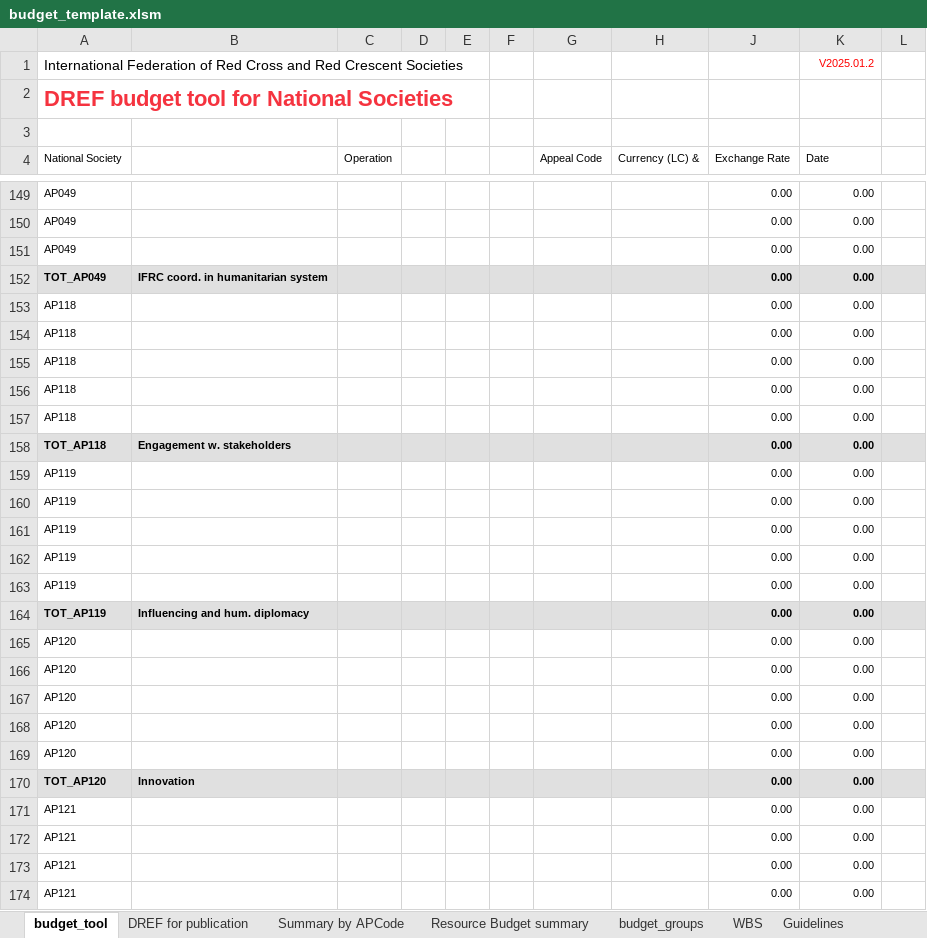
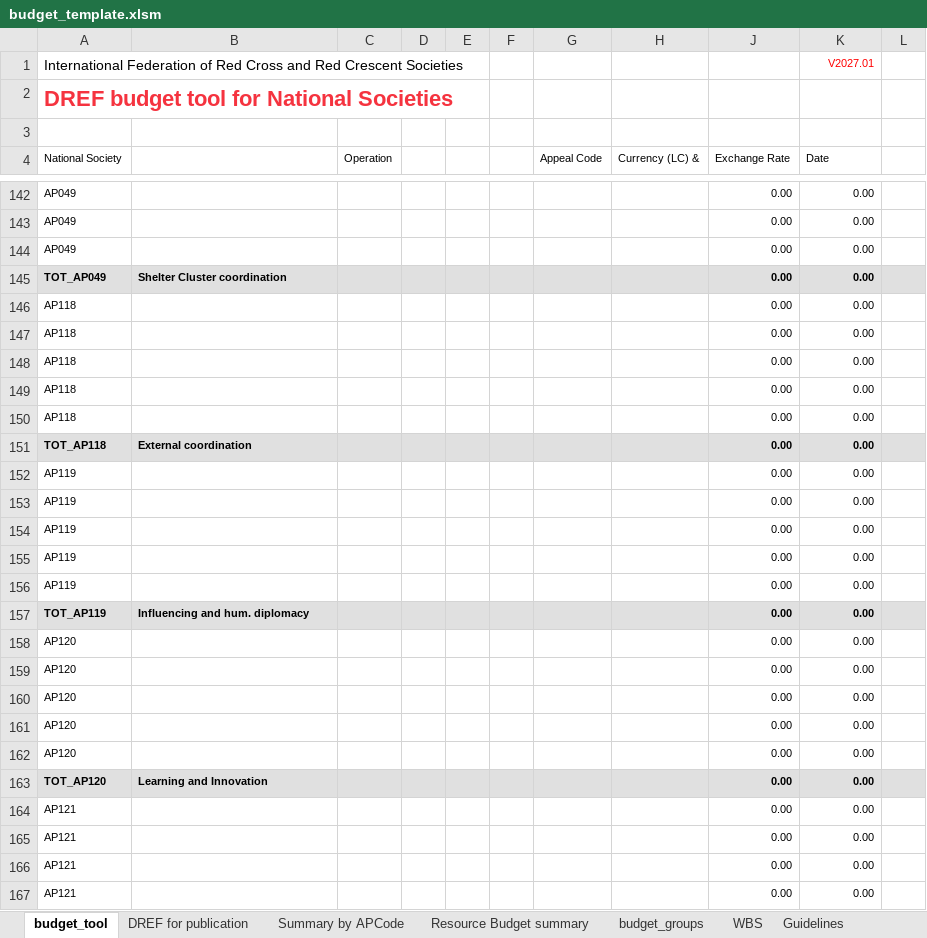
Before and after one commit to IFRCGo/go-api, an Excel workbook: go-static/files/dref/budget_template.xlsm, sheet budget_tool, drawn as a sheet; only a part is shown, gaps mark what is left out; values as stored, in another font and other column widths than the file's, no borders; conditional formats and table styles not drawn; addresses are those after the commit; the diff covers the shown part only; the diff names each change by its address in the sheet, - before the commit and + after, or states it on an @@ line.

Commit message:
chore(dref): update DREF budget template to 2027.01 version

```diff
--- a/go-static/files/dref/budget_template.xlsm (sheet budget_tool)
+++ b/go-static/files/dref/budget_template.xlsm (sheet budget_tool)
-K1 (Date): V2025.01.2
+K1 (Date): V2027.01
-B145: IFRC coord. in humanitarian system
+B145: Shelter Cluster coordination
-B151: Engagement w. stakeholders
+B151: External coordination
-B163: Innovation
+B163: Learning and Innovation
```
Also changed, not shown: 30 added rows, 13 removed rows and 28 edited cells elsewhere in this sheet, sheet Summary by APCode, sheet Guidelines, sheet WBS, formulas that keep their value, hidden cells.
